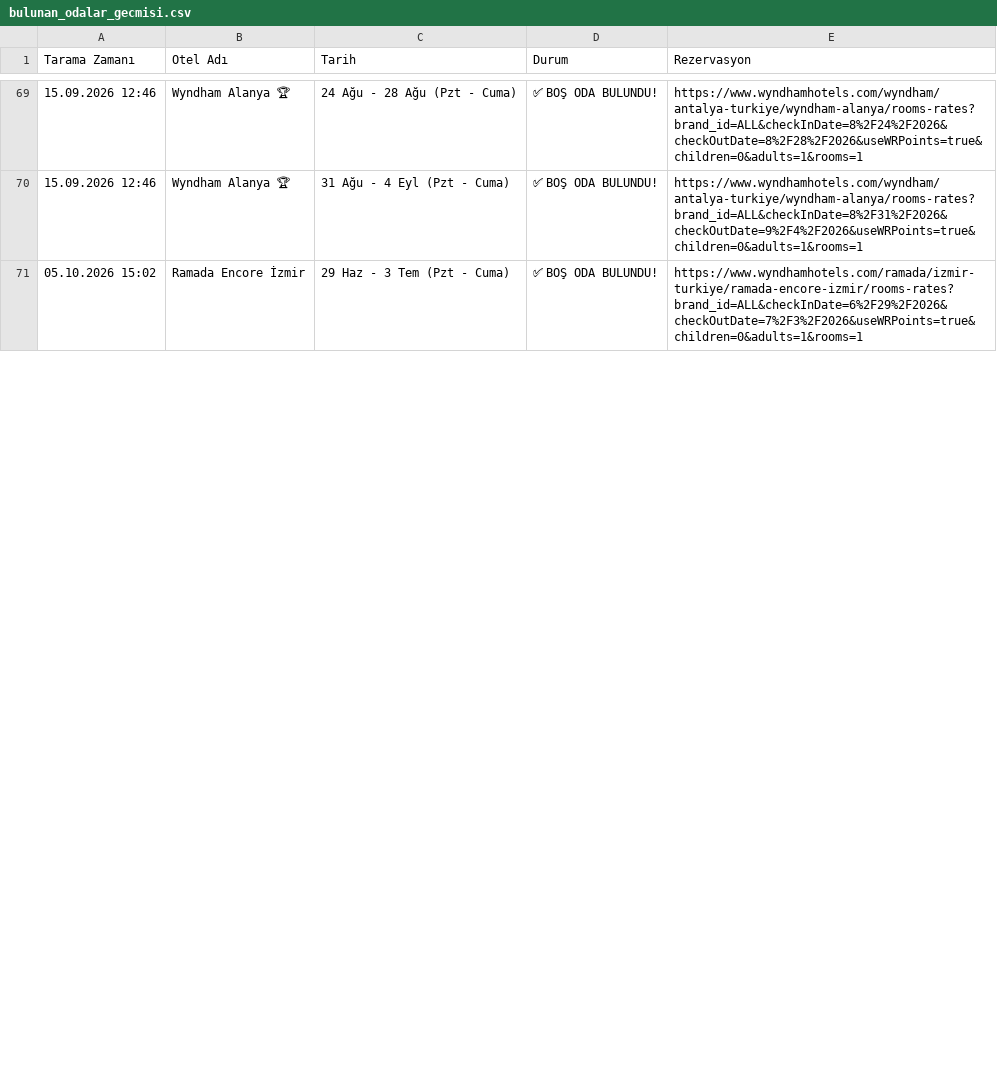
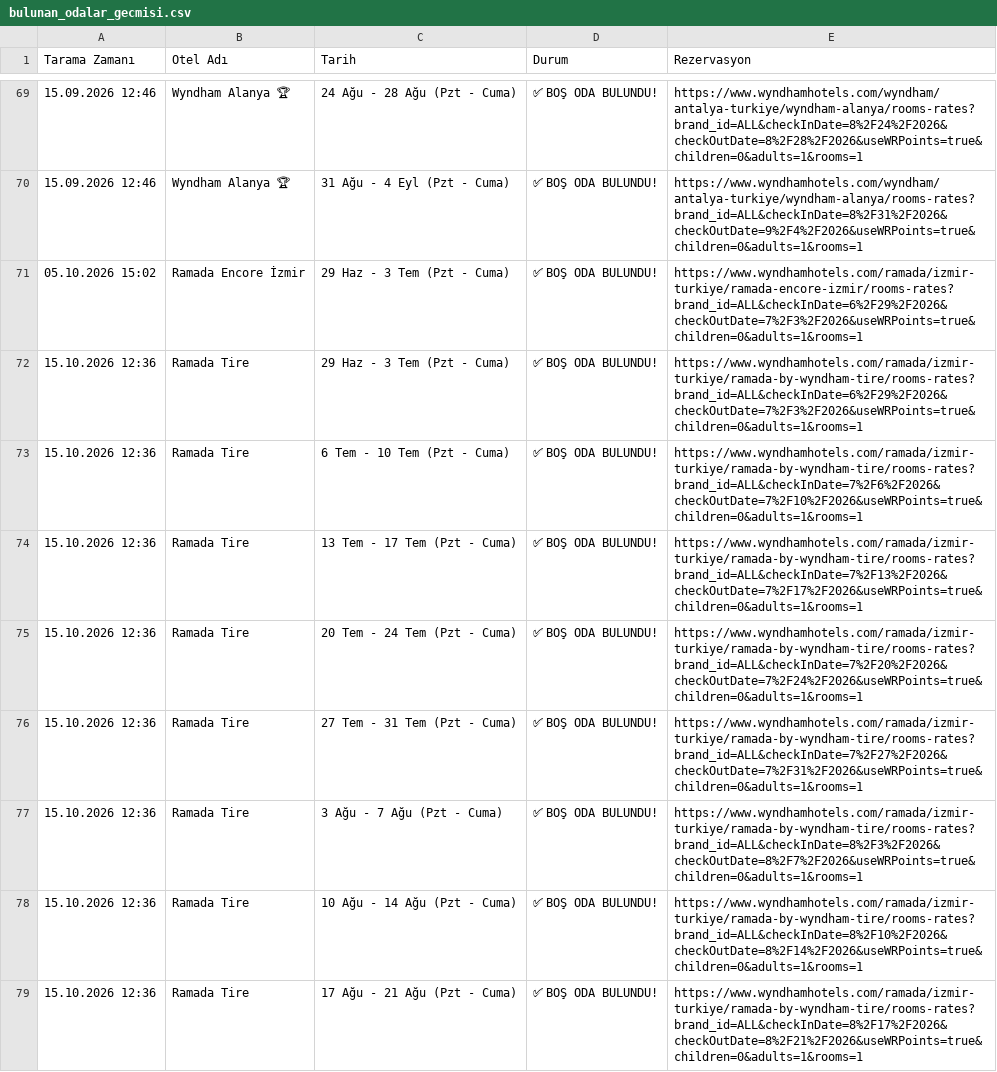
Before and after one commit to keremcelik089-alt/wyndham_bot_v4, a CSV file: bulunan_odalar_gecmisi.csv, drawn as a sheet; only a part is shown, gaps mark what is left out; the diff covers the shown part only; the diff names each change by its address in the sheet, - before the commit and + after, or states it on an @@ line.

```diff
--- a/bulunan_odalar_gecmisi.csv
+++ b/bulunan_odalar_gecmisi.csv
+row 72: 15.10.2026 12:36 | Ramada Tire | 29 Haz - 3 Tem (Pzt - Cuma) | ✅ BOŞ ODA BULUNDU! | https://www.wyndhamhotels.com/ramada/izmir-turkiye/ramada-by-wyndham-tire/rooms-rates?brand_id=ALL&checkInDate=6%2F29%2F2026&checkOutDate=7%2F3%2F2026&useWRPoints=true&children=0&adults=1&rooms=1
+row 73: 15.10.2026 12:36 | Ramada Tire | 6 Tem - 10 Tem (Pzt - Cuma) | ✅ BOŞ ODA BULUNDU! | https://www.wyndhamhotels.com/ramada/izmir-turkiye/ramada-by-wyndham-tire/rooms-rates?brand_id=ALL&checkInDate=7%2F6%2F2026&checkOutDate=7%2F10%2F2026&useWRPoints=true&children=0&adults=1&rooms=1
+row 74: 15.10.2026 12:36 | Ramada Tire | 13 Tem - 17 Tem (Pzt - Cuma) | ✅ BOŞ ODA BULUNDU! | https://www.wyndhamhotels.com/ramada/izmir-turkiye/ramada-by-wyndham-tire/rooms-rates?brand_id=ALL&checkInDate=7%2F13%2F2026&checkOutDate=7%2F17%2F2026&useWRPoints=true&children=0&adults=1&rooms=1
+row 75: 15.10.2026 12:36 | Ramada Tire | 20 Tem - 24 Tem (Pzt - Cuma) | ✅ BOŞ ODA BULUNDU! | https://www.wyndhamhotels.com/ramada/izmir-turkiye/ramada-by-wyndham-tire/rooms-rates?brand_id=ALL&checkInDate=7%2F20%2F2026&checkOutDate=7%2F24%2F2026&useWRPoints=true&children=0&adults=1&rooms=1
+row 76: 15.10.2026 12:36 | Ramada Tire | 27 Tem - 31 Tem (Pzt - Cuma) | ✅ BOŞ ODA BULUNDU! | https://www.wyndhamhotels.com/ramada/izmir-turkiye/ramada-by-wyndham-tire/rooms-rates?brand_id=ALL&checkInDate=7%2F27%2F2026&checkOutDate=7%2F31%2F2026&useWRPoints=true&children=0&adults=1&rooms=1
+row 77: 15.10.2026 12:36 | Ramada Tire | 3 Ağu - 7 Ağu (Pzt - Cuma) | ✅ BOŞ ODA BULUNDU! | https://www.wyndhamhotels.com/ramada/izmir-turkiye/ramada-by-wyndham-tire/rooms-rates?brand_id=ALL&checkInDate=8%2F3%2F2026&checkOutDate=8%2F7%2F2026&useWRPoints=true&children=0&adults=1&rooms=1
+row 78: 15.10.2026 12:36 | Ramada Tire | 10 Ağu - 14 Ağu (Pzt - Cuma) | ✅ BOŞ ODA BULUNDU! | https://www.wyndhamhotels.com/ramada/izmir-turkiye/ramada-by-wyndham-tire/rooms-rates?brand_id=ALL&checkInDate=8%2F10%2F2026&checkOutDate=8%2F14%2F2026&useWRPoints=true&children=0&adults=1&rooms=1
+row 79: 15.10.2026 12:36 | Ramada Tire | 17 Ağu - 21 Ağu (Pzt - Cuma) | ✅ BOŞ ODA BULUNDU! | https://www.wyndhamhotels.com/ramada/izmir-turkiye/ramada-by-wyndham-tire/rooms-rates?brand_id=ALL&checkInDate=8%2F17%2F2026&checkOutDate=8%2F21%2F2026&useWRPoints=true&children=0&adults=1&rooms=1
```
Also changed, not shown: 2 added rows, 10 removed rows and 10 edited cells elsewhere in this file, son_durum.csv.
